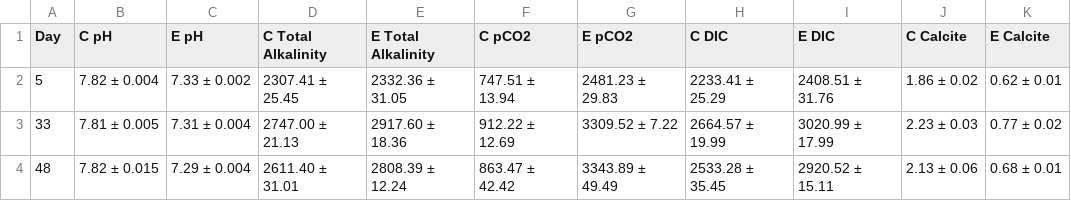
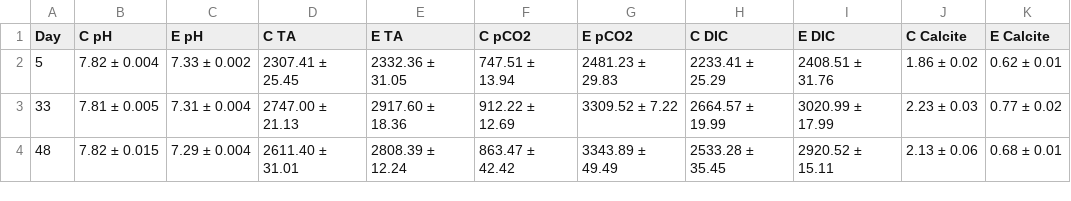
Before and after one commit to yaaminiv/dissertation, a CSV file: Dissertation/Index/data/Ch2/Table2.1.csv, drawn as a sheet; only a part is shown; the diff names each change by its address in the sheet, - before the commit and + after, or states it on an @@ line.

Commit message:
modify table

```diff
--- a/Dissertation/Index/data/Ch2/Table2.1.csv
+++ b/Dissertation/Index/data/Ch2/Table2.1.csv
-D1: C Total Alkalinity
+D1: C TA
-E1: E Total Alkalinity
+E1: E TA
```
